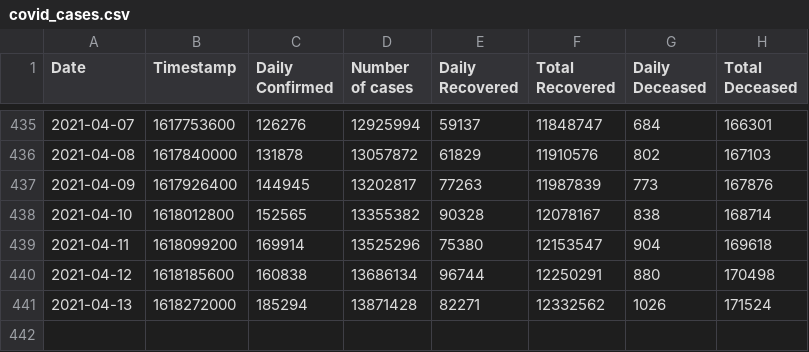
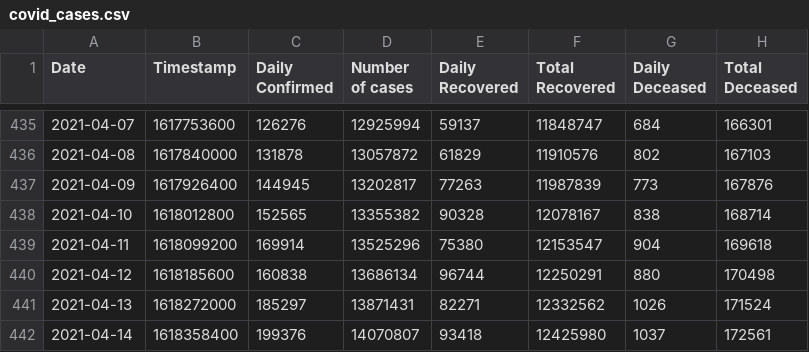
Before and after one commit to chetan0402/covid-19-dataset, a CSV file: covid_cases.csv, drawn as a sheet; only a part is shown, gaps mark what is left out.

```diff
--- a/covid_cases.csv
+++ b/covid_cases.csv
@@ -440,2 +440,3 @@ Date,Timestamp,Daily Confirmed,Number of cases,Daily Recovered,Total Recovered,D
 2021-04-12,1618185600,160838,13686134,96744,12250291,880,170498
-2021-04-13,1618272000,185294,13871428,82271,12332562,1026,171524
+2021-04-13,1618272000,185297,13871431,82271,12332562,1026,171524
+2021-04-14,1618358400,199376,14070807,93418,12425980,1037,172561
```
Also changed, not shown: 1 other file.
